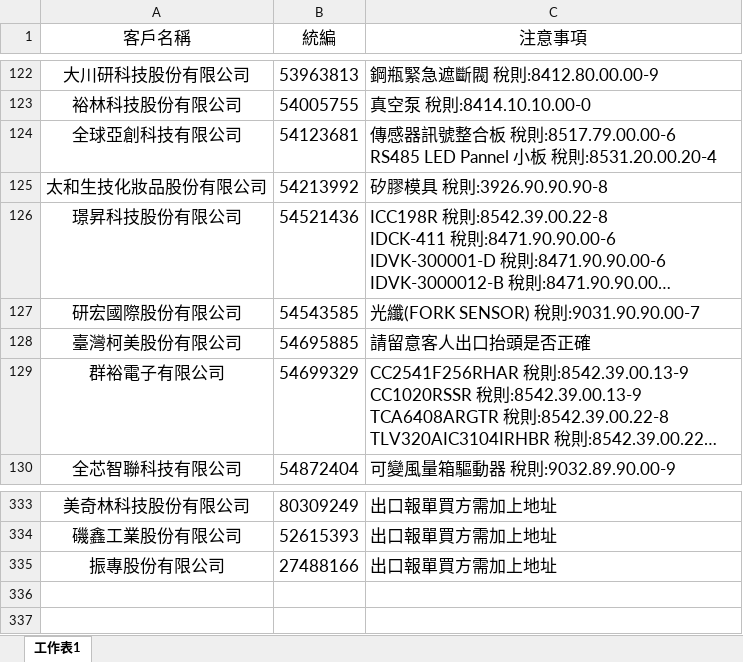
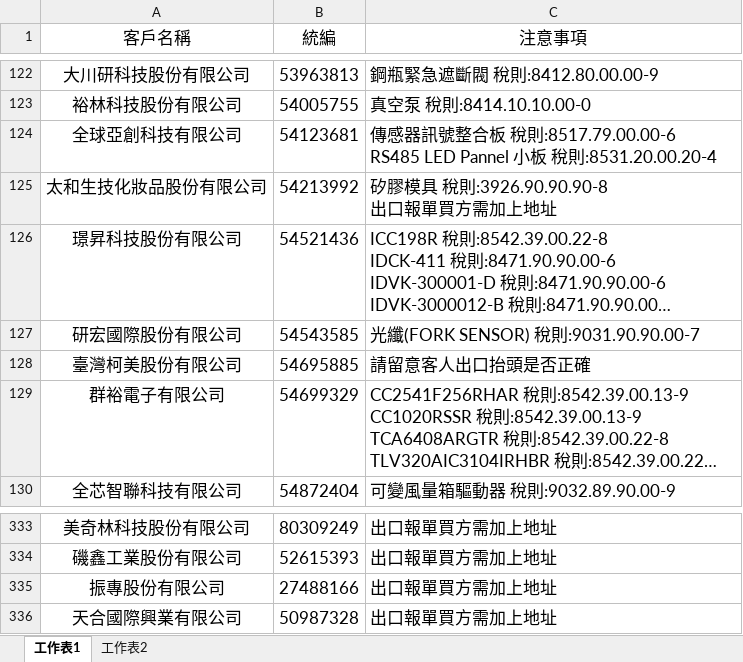
Before and after one commit to liyijung/Export-declaration, an Excel workbook: thingsToNote.xlsx, sheet 工作表1, drawn as a sheet; only a part is shown, gaps mark what is left out; long unchanged cells end in …; values as stored, in another font and other column widths than the file's, no borders; conditional formats not drawn; ↵ is a line break in a cell; the diff names each change by its address in the sheet, - before the commit and + after, or states it on an @@ line.

```diff
--- a/thingsToNote.xlsx (sheet 工作表1)
+++ b/thingsToNote.xlsx (sheet 工作表1)
+sheet tab: 工作表2
-C125 (注意事項): 矽膠模具 稅則:3926.90.90.90-8
+C125 (注意事項): 矽膠模具 稅則:3926.90.90.90-8 ↵ 出口報單買方需加上地址
+row 336: 天合國際興業有限公司 | 50987328 | 出口報單買方需加上地址
```
